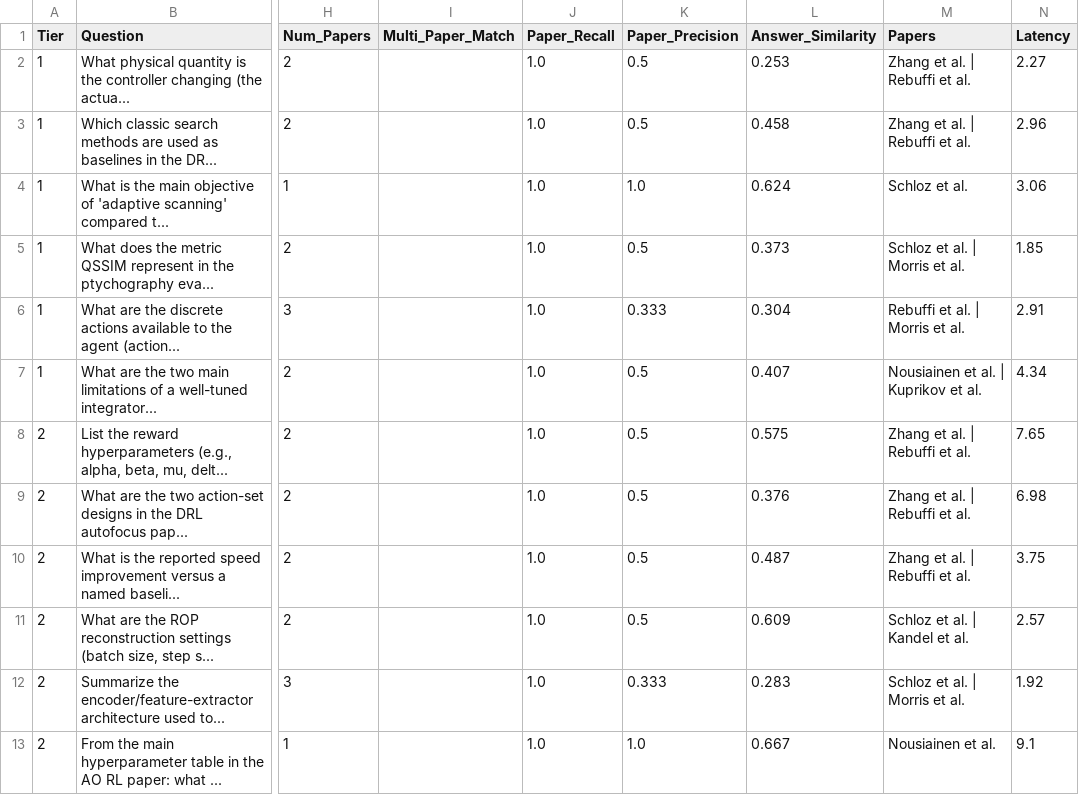
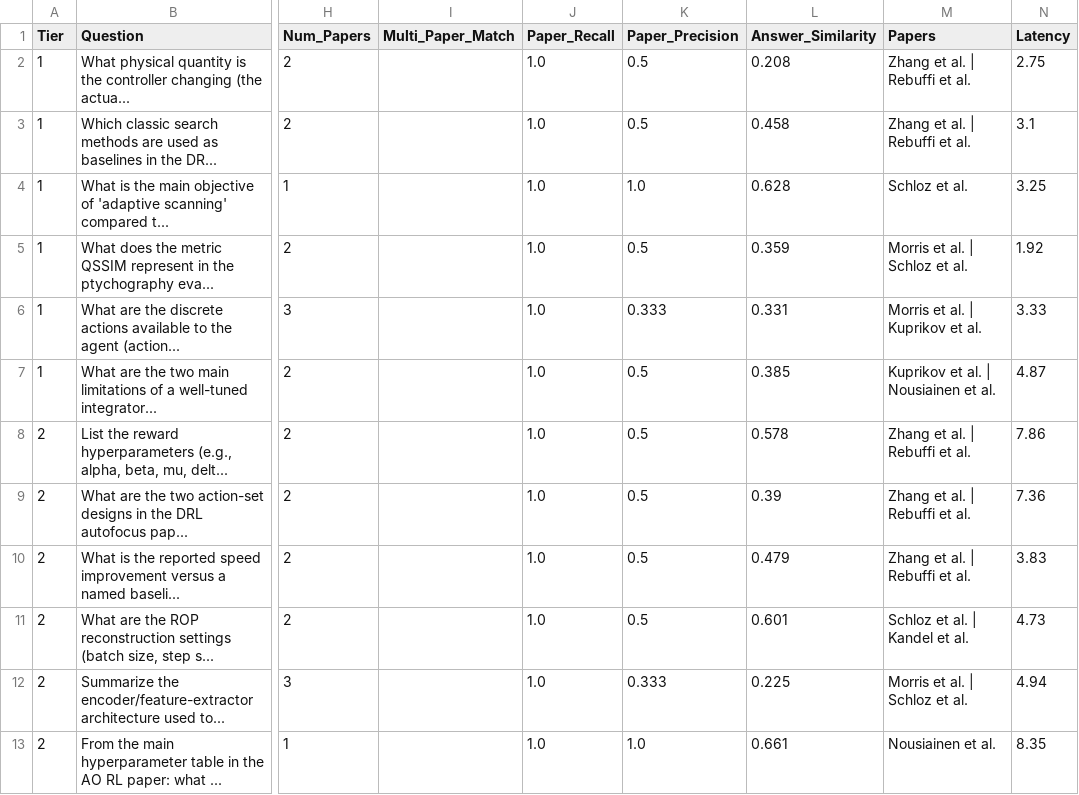
Before and after one commit to LeonBaum99/Literature_Assistant, a CSV file: outputs/application_demo/evaluation_results.csv, drawn as a sheet; only a part is shown, gaps mark what is left out; the diff names each change by its address in the sheet, - before the commit and + after, or states it on an @@ line.

```diff
--- a/outputs/application_demo/evaluation_results.csv
+++ b/outputs/application_demo/evaluation_results.csv
-L2 (Answer_Similarity): 0.253
+L2 (Answer_Similarity): 0.208
-N2 (Latency): 2.27
+N2 (Latency): 2.75
-N3 (Latency): 2.96
+N3 (Latency): 3.1
-L4 (Answer_Similarity): 0.624
+L4 (Answer_Similarity): 0.628
-N4 (Latency): 3.06
+N4 (Latency): 3.25
-L5 (Answer_Similarity): 0.373
+L5 (Answer_Similarity): 0.359
-M5 (Papers): Schloz et al. | Morris et al.
+M5 (Papers): Morris et al. | Schloz et al.
-N5 (Latency): 1.85
+N5 (Latency): 1.92
-L6 (Answer_Similarity): 0.304
+L6 (Answer_Similarity): 0.331
-M6 (Papers): Rebuffi et al. | Morris et al.
+M6 (Papers): Morris et al. | Kuprikov et al.
-N6 (Latency): 2.91
+N6 (Latency): 3.33
-L7 (Answer_Similarity): 0.407
+L7 (Answer_Similarity): 0.385
-M7 (Papers): Nousiainen et al. | Kuprikov et al.
+M7 (Papers): Kuprikov et al. | Nousiainen et al.
-N7 (Latency): 4.34
+N7 (Latency): 4.87
-L8 (Answer_Similarity): 0.575
+L8 (Answer_Similarity): 0.578
-N8 (Latency): 7.65
+N8 (Latency): 7.86
-L9 (Answer_Similarity): 0.376
+L9 (Answer_Similarity): 0.39
-N9 (Latency): 6.98
+N9 (Latency): 7.36
-L10 (Answer_Similarity): 0.487
+L10 (Answer_Similarity): 0.479
-N10 (Latency): 3.75
+N10 (Latency): 3.83
-L11 (Answer_Similarity): 0.609
+L11 (Answer_Similarity): 0.601
-N11 (Latency): 2.57
+N11 (Latency): 4.73
-L12 (Answer_Similarity): 0.283
+L12 (Answer_Similarity): 0.225
-M12 (Papers): Schloz et al. | Morris et al.
+M12 (Papers): Morris et al. | Schloz et al.
-N12 (Latency): 1.92
+N12 (Latency): 4.94
-L13 (Answer_Similarity): 0.667
+L13 (Answer_Similarity): 0.661
-N13 (Latency): 9.1
+N13 (Latency): 8.35
```
Also changed, not shown: 6 other files.
